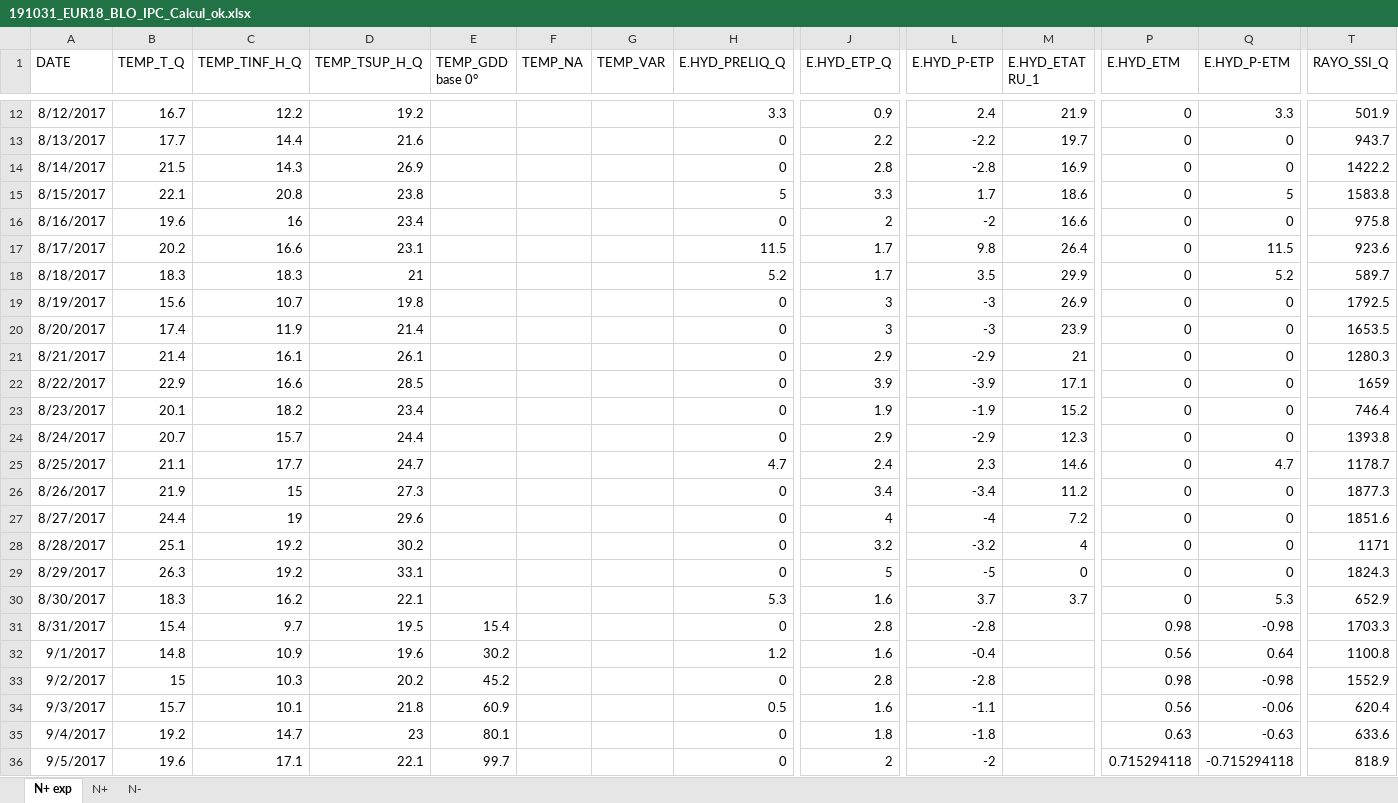
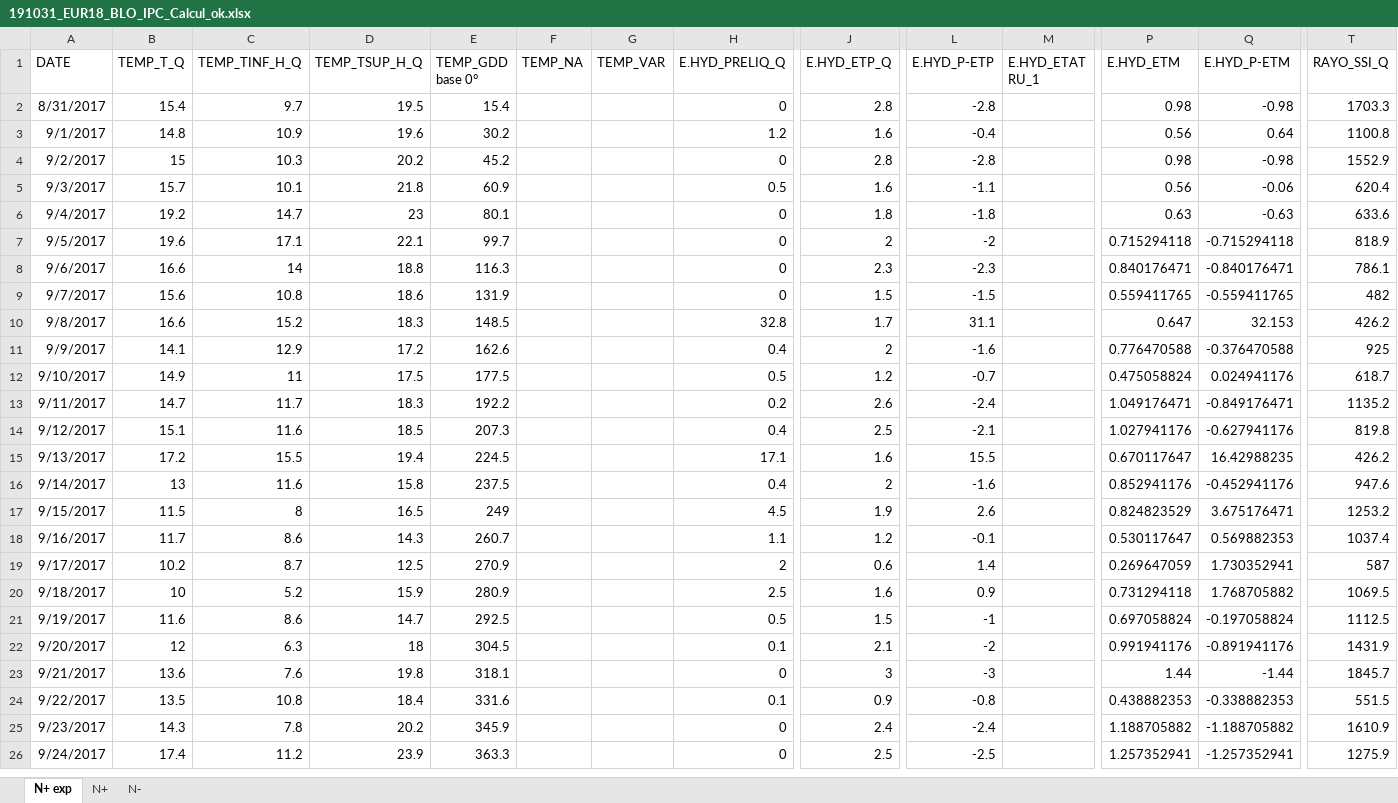
Before and after one commit to RemiMahmoud/meteo_vs_rendement, an Excel workbook: data/climate_data/indicateurs_journaliers_par_essais/1.1.4.2.8_R2018/191031_EUR18_BLO_IPC_Calcul_ok.xlsx, sheet N+ exp, drawn as a sheet; only a part is shown, gaps mark what is left out; the shorter side is filled out with more unchanged rows; values as stored, in another font and other column widths than the file's, no borders; conditional formats not drawn; rows hold the shown columns only; the diff covers the shown part only; the diff names each change by its address in the sheet, - before the commit and + after, or states it on an @@ line.

```diff
--- a/data/climate_data/indicateurs_journaliers_par_essais/1.1.4.2.8_R2018/191031_EUR18_BLO_IPC_Calcul_ok.xlsx (sheet N+ exp)
+++ b/data/climate_data/indicateurs_journaliers_par_essais/1.1.4.2.8_R2018/191031_EUR18_BLO_IPC_Calcul_ok.xlsx (sheet N+ exp)
-row 12: 8/12/2017 | 16.7 | 12.2 | 19.2 |  |  |  | 3.3 | 0.9 | 2.4 | 21.9 | 0 | 3.3 | 501.9
-row 13: 8/13/2017 | 17.7 | 14.4 | 21.6 |  |  |  | 0 | 2.2 | -2.2 | 19.7 | 0 | 0 | 943.7
-row 14: 8/14/2017 | 21.5 | 14.3 | 26.9 |  |  |  | 0 | 2.8 | -2.8 | 16.9 | 0 | 0 | 1422.2
-row 15: 8/15/2017 | 22.1 | 20.8 | 23.8 |  |  |  | 5 | 3.3 | 1.7 | 18.6 | 0 | 5 | 1583.8
-row 16: 8/16/2017 | 19.6 | 16 | 23.4 |  |  |  | 0 | 2 | -2 | 16.6 | 0 | 0 | 975.8
-row 17: 8/17/2017 | 20.2 | 16.6 | 23.1 |  |  |  | 11.5 | 1.7 | 9.8 | 26.4 | 0 | 11.5 | 923.6
-row 18: 8/18/2017 | 18.3 | 18.3 | 21 |  |  |  | 5.2 | 1.7 | 3.5 | 29.9 | 0 | 5.2 | 589.7
-row 19: 8/19/2017 | 15.6 | 10.7 | 19.8 |  |  |  | 0 | 3 | -3 | 26.9 | 0 | 0 | 1792.5
-row 20: 8/20/2017 | 17.4 | 11.9 | 21.4 |  |  |  | 0 | 3 | -3 | 23.9 | 0 | 0 | 1653.5
-row 21: 8/21/2017 | 21.4 | 16.1 | 26.1 |  |  |  | 0 | 2.9 | -2.9 | 21 | 0 | 0 | 1280.3
-row 22: 8/22/2017 | 22.9 | 16.6 | 28.5 |  |  |  | 0 | 3.9 | -3.9 | 17.1 | 0 | 0 | 1659
-row 23: 8/23/2017 | 20.1 | 18.2 | 23.4 |  |  |  | 0 | 1.9 | -1.9 | 15.2 | 0 | 0 | 746.4
-row 24: 8/24/2017 | 20.7 | 15.7 | 24.4 |  |  |  | 0 | 2.9 | -2.9 | 12.3 | 0 | 0 | 1393.8
-row 25: 8/25/2017 | 21.1 | 17.7 | 24.7 |  |  |  | 4.7 | 2.4 | 2.3 | 14.6 | 0 | 4.7 | 1178.7
-row 26: 8/26/2017 | 21.9 | 15 | 27.3 |  |  |  | 0 | 3.4 | -3.4 | 11.2 | 0 | 0 | 1877.3
-row 27: 8/27/2017 | 24.4 | 19 | 29.6 |  |  |  | 0 | 4 | -4 | 7.2 | 0 | 0 | 1851.6
-row 28: 8/28/2017 | 25.1 | 19.2 | 30.2 |  |  |  | 0 | 3.2 | -3.2 | 4 | 0 | 0 | 1171
-row 29: 8/29/2017 | 26.3 | 19.2 | 33.1 |  |  |  | 0 | 5 | -5 | 0 | 0 | 0 | 1824.3
-row 30: 8/30/2017 | 18.3 | 16.2 | 22.1 |  |  |  | 5.3 | 1.6 | 3.7 | 3.7 | 0 | 5.3 | 652.9
```
Also changed, not shown: 10 removed rows elsewhere in this sheet, data/climate_data/indicateurs_journaliers_par_essais/1.1.4.2.7_R2017/191114_INRA17_LR_IPC_Calcul_ok.xlsx, data/climate_data/indicateurs_journaliers_par_essais/1.1.4.2.8_R2018/191118_INRA18_LR_IPC_Calcul_ok.xlsx, 1 other file.
